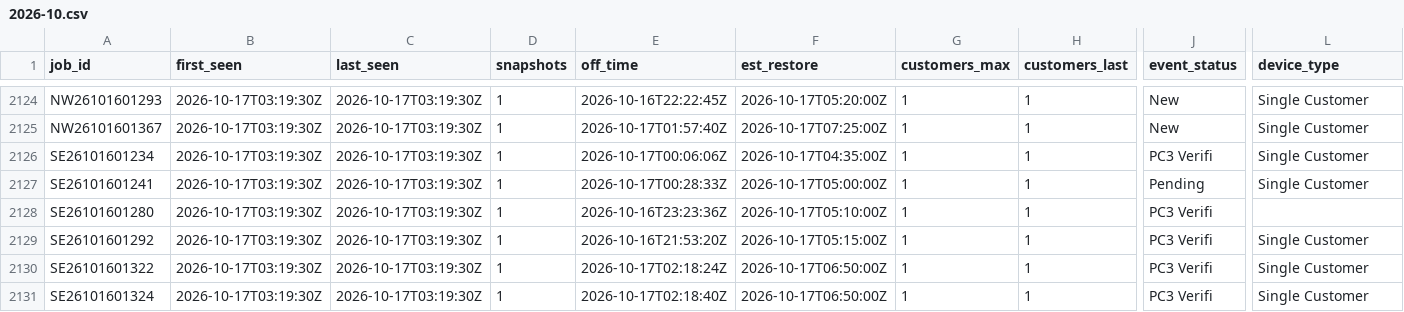
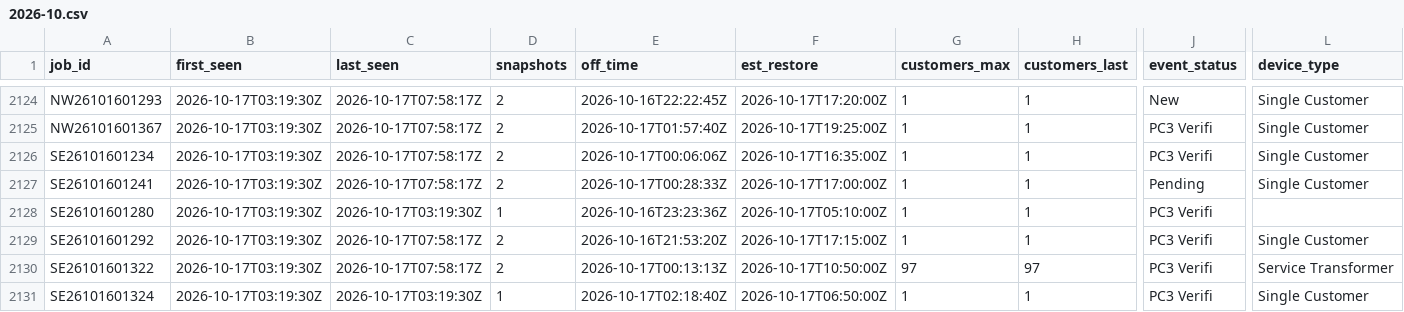
Before and after one commit to wadamcI/dte-outages, a CSV file: dte/history/2026-10.csv, drawn as a sheet; only a part is shown, gaps mark what is left out; the diff covers the shown part only; the diff names each change by its address in the sheet, - before the commit and + after, or states it on an @@ line.

```diff
--- a/dte/history/2026-10.csv
+++ b/dte/history/2026-10.csv
-C2124:C2127 (last_seen): 2026-10-17T03:19:30Z
+C2124:C2127 (last_seen): 2026-10-17T07:58:17Z
-D2124:D2127 (snapshots): 1
+D2124:D2127 (snapshots): 2
-F2124 (est_restore): 2026-10-17T05:20:00Z
+F2124 (est_restore): 2026-10-17T17:20:00Z
-F2125 (est_restore): 2026-10-17T07:25:00Z
+F2125 (est_restore): 2026-10-17T19:25:00Z
-J2125 (event_status): New
+J2125 (event_status): PC3 Verifi
-F2126 (est_restore): 2026-10-17T04:35:00Z
+F2126 (est_restore): 2026-10-17T16:35:00Z
-F2127 (est_restore): 2026-10-17T05:00:00Z
+F2127 (est_restore): 2026-10-17T17:00:00Z
-C2129:C2130 (last_seen): 2026-10-17T03:19:30Z
+C2129:C2130 (last_seen): 2026-10-17T07:58:17Z
-D2129:D2130 (snapshots): 1
+D2129:D2130 (snapshots): 2
-F2129 (est_restore): 2026-10-17T05:15:00Z
+F2129 (est_restore): 2026-10-17T17:15:00Z
-E2130 (off_time): 2026-10-17T02:18:24Z
+E2130 (off_time): 2026-10-17T00:13:13Z
-F2130 (est_restore): 2026-10-17T06:50:00Z
+F2130 (est_restore): 2026-10-17T10:50:00Z
-G2130 (customers_max): 1
+G2130 (customers_max): 97
-H2130 (customers_last): 1
+H2130 (customers_last): 97
-L2130 (device_type): Single Customer
+L2130 (device_type): Service Transformer
```
Also changed, not shown: 5 added rows and 87 edited cells elsewhere in this file, 1 other file.
